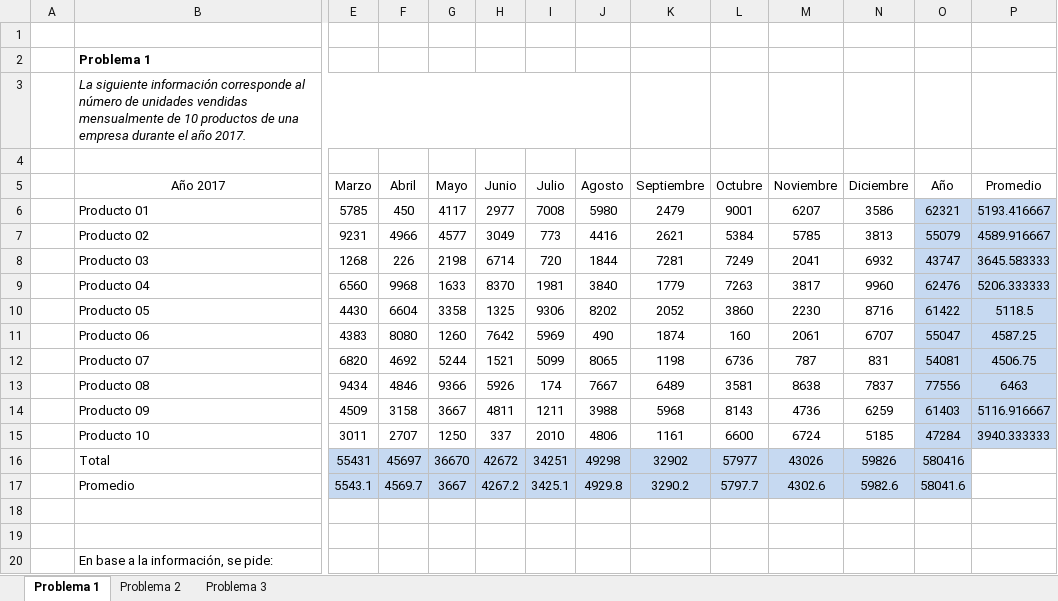
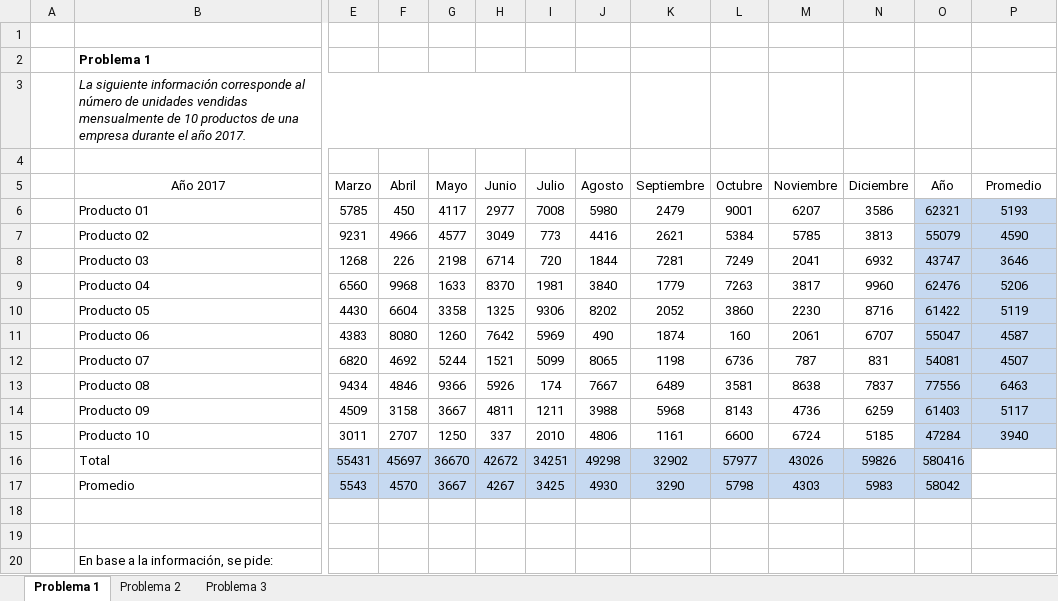
Before and after one commit to PabloOpazo/EstadisticaDescriptiva, an Excel workbook: L00_Funciones_Excel.xlsx, sheet Problema 1, drawn as a sheet; only a part is shown, gaps mark what is left out; values as stored, in another font and other column widths than the file's, no borders; removed rows and columns are numbered as before the commit, all else as after; rows hold the shown columns only; the diff names each change by its address in the sheet, - before the commit and + after, or states it on an @@ line.

Commit message:
Add files via upload

```diff
--- a/L00_Funciones_Excel.xlsx (sheet Problema 1)
+++ b/L00_Funciones_Excel.xlsx (sheet Problema 1)
-P6 (Promedio): 5193.416667
+P6 (Promedio): 5193
-P7 (Promedio): 4589.916667
+P7 (Promedio): 4590
-P8 (Promedio): 3645.583333
+P8 (Promedio): 3646
-P9 (Promedio): 5206.333333
+P9 (Promedio): 5206
-P10 (Promedio): 5118.5
+P10 (Promedio): 5119
-P11 (Promedio): 4587.25
+P11 (Promedio): 4587
-P12 (Promedio): 4506.75
+P12 (Promedio): 4507
-P14 (Promedio): 5116.916667
+P14 (Promedio): 5117
-P15 (Promedio): 3940.333333
+P15 (Promedio): 3940
-row 17:  | Promedio | 5543.1 | 4569.7 | 3667 | 4267.2 | 3425.1 | 4929.8 | 3290.2 | 5797.7 | 4302.6 | 5982.6 | 58041.6
+row 17:  | Promedio | 5543 | 4570 | 3667 | 4267 | 3425 | 4930 | 3290 | 5798 | 4303 | 5983 | 58042
```
